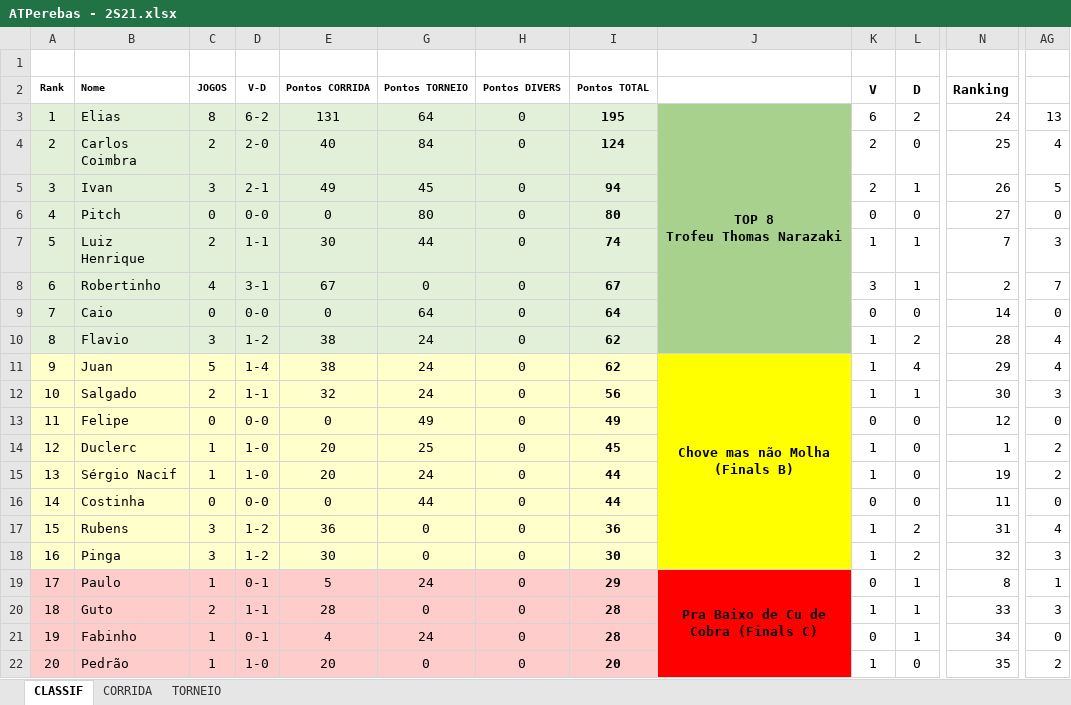
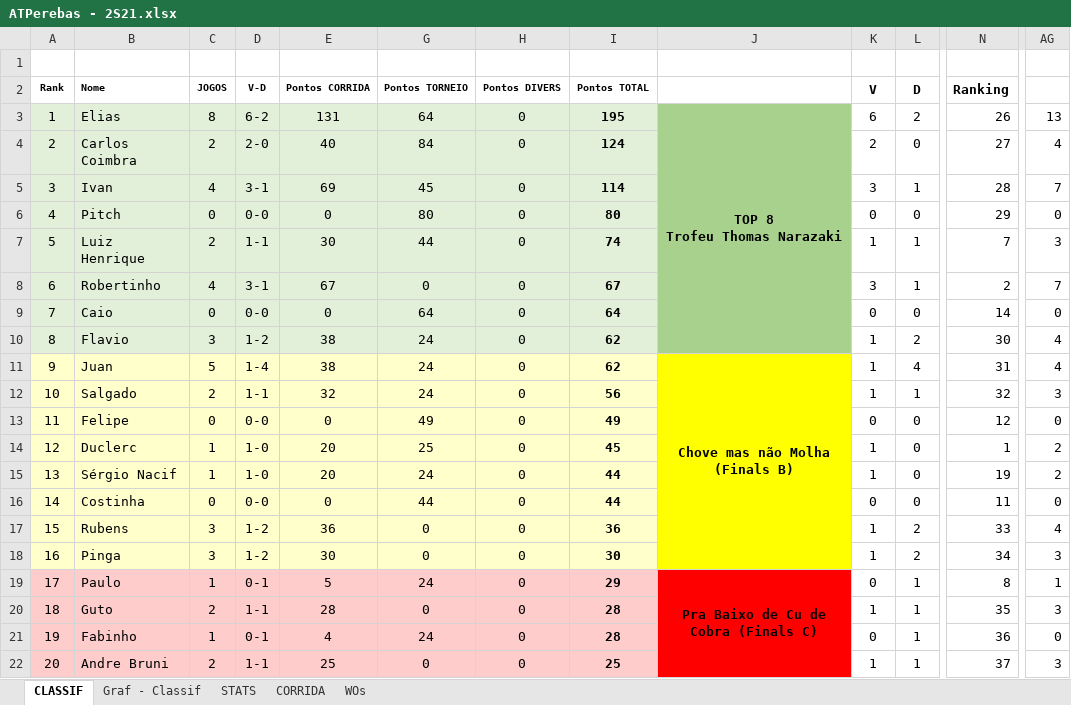
Before and after one commit to juanper/ATPerebas, an Excel workbook: ATPerebas - 2S21.xlsx, sheet CLASSIF, drawn as a sheet; only a part is shown, gaps mark what is left out; values as stored, in another font and other column widths than the file's, no borders; charts and pictures not drawn; the diff covers the shown part only; the diff names each change by its address in the sheet, - before the commit and + after, or states it on an @@ line.

Commit message:
Jogos 18/Jul/2021

```diff
--- a/ATPerebas - 2S21.xlsx (sheet CLASSIF)
+++ b/ATPerebas - 2S21.xlsx (sheet CLASSIF)
@@ sheet tab hidden: TORNEIO @@
@@ sheet tab unhidden: Graf - Classif @@
@@ sheet tab unhidden: STATS @@
@@ sheet tab unhidden: WOs @@
-N3 (Ranking): 24
+N3 (Ranking): 26
-N4 (Ranking): 25
+N4 (Ranking): 27
-C5 (JOGOS): 3
+C5 (JOGOS): 4
-D5 (V-D): 2-1
+D5 (V-D): 3-1
-E5 (Pontos CORRIDA): 49
+E5 (Pontos CORRIDA): 69
-I5 (Pontos TOTAL): 94
+I5 (Pontos TOTAL): 114
-K5 (V): 2
+K5 (V): 3
-N5 (Ranking): 26
+N5 (Ranking): 28
-AG5: 5
+AG5: 7
-N6 (Ranking): 27
+N6 (Ranking): 29
-N10 (Ranking): 28
+N10 (Ranking): 30
-N11 (Ranking): 29
+N11 (Ranking): 31
-N12 (Ranking): 30
+N12 (Ranking): 32
-N17 (Ranking): 31
+N17 (Ranking): 33
-N18 (Ranking): 32
+N18 (Ranking): 34
-N20 (Ranking): 33
+N20 (Ranking): 35
-N21 (Ranking): 34
+N21 (Ranking): 36
-B22 (Nome): Pedrão
+B22 (Nome): Andre Bruni
-C22 (JOGOS): 1
+C22 (JOGOS): 2
-D22 (V-D): 1-0
+D22 (V-D): 1-1
-E22 (Pontos CORRIDA): 20
+E22 (Pontos CORRIDA): 25
-I22 (Pontos TOTAL): 20
+I22 (Pontos TOTAL): 25
-L22 (D): 0
+L22 (D): 1
-N22 (Ranking): 35
+N22 (Ranking): 37
-AG22: 2
+AG22: 3
```
Also changed, not shown: 93 edited cells elsewhere in this sheet, sheet CORRIDA, charts or pictures, 2 other files.
